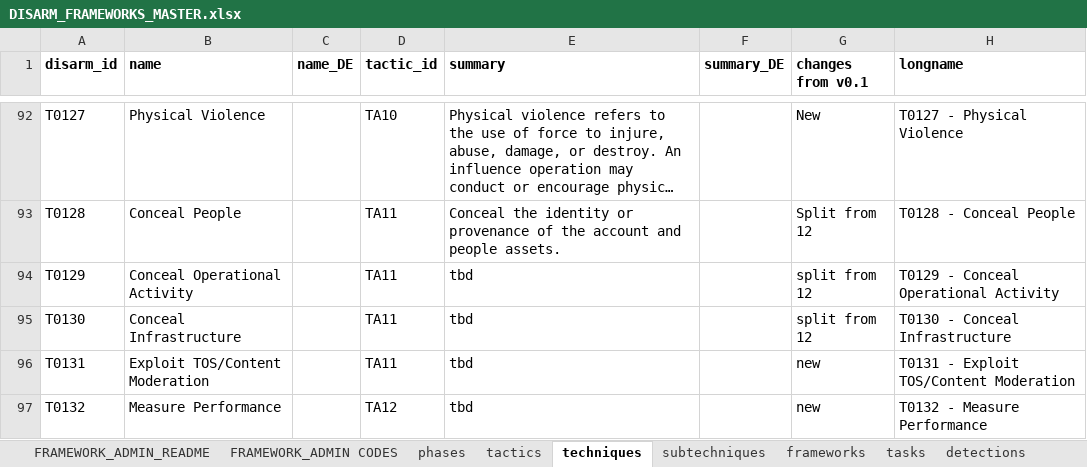
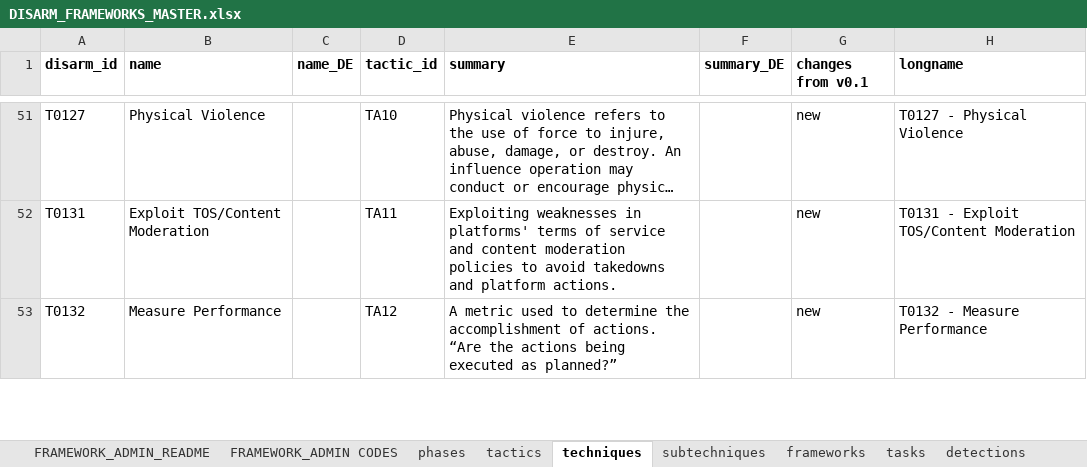
Before and after one commit to DISARMFoundation/DISARMframeworks, an Excel workbook: DISARM_MASTER_DATA/DISARM_FRAMEWORKS_MASTER.xlsx, sheet techniques, drawn as a sheet; only a part is shown, gaps mark what is left out; long unchanged cells end in …; values as stored, in another font and other column widths than the file's, no borders; charts and pictures not drawn; removed rows and columns are numbered as before the commit, all else as after; the diff covers the shown part only; the diff names each change by its address in the sheet, - before the commit and + after, or states it on an @@ line.

```diff
--- a/DISARM_MASTER_DATA/DISARM_FRAMEWORKS_MASTER.xlsx (sheet techniques)
+++ b/DISARM_MASTER_DATA/DISARM_FRAMEWORKS_MASTER.xlsx (sheet techniques)
-G51 (changes from v0.1): New
+G51 (changes from v0.1): new
-row 93: T0128 | Conceal People |  | TA11 | Conceal the identity or provenance of the account and people assets. |  | Split from 12 | T0128 - Conceal People
-row 94: T0129 | Conceal Operational Activity |  | TA11 | tbd |  | split from 12 | T0129 - Conceal Operational Activity
-row 95: T0130 | Conceal Infrastructure |  | TA11 | tbd |  | split from 12 | T0130 - Conceal Infrastructure
-E52 (summary): tbd
+E52 (summary): Exploiting weaknesses in platforms' terms of service and content moderation policies to avoid takedowns and platform actions.
-E53 (summary): tbd
+E53 (summary): A metric used to determine the accomplishment of actions. “Are the actions being executed as planned?”
```
Also changed, not shown: 44 added rows, 41 removed rows and 51 edited cells elsewhere in this sheet, sheet tactics, formulas that keep their value, 1 other file.
